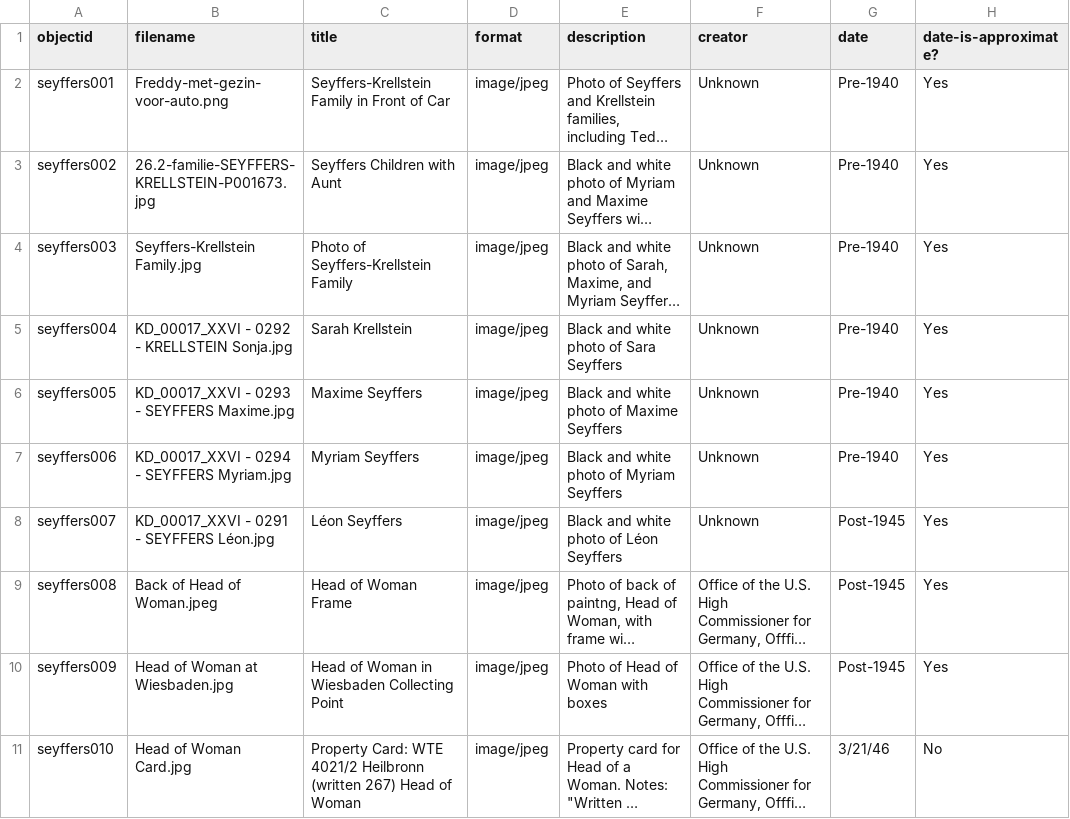
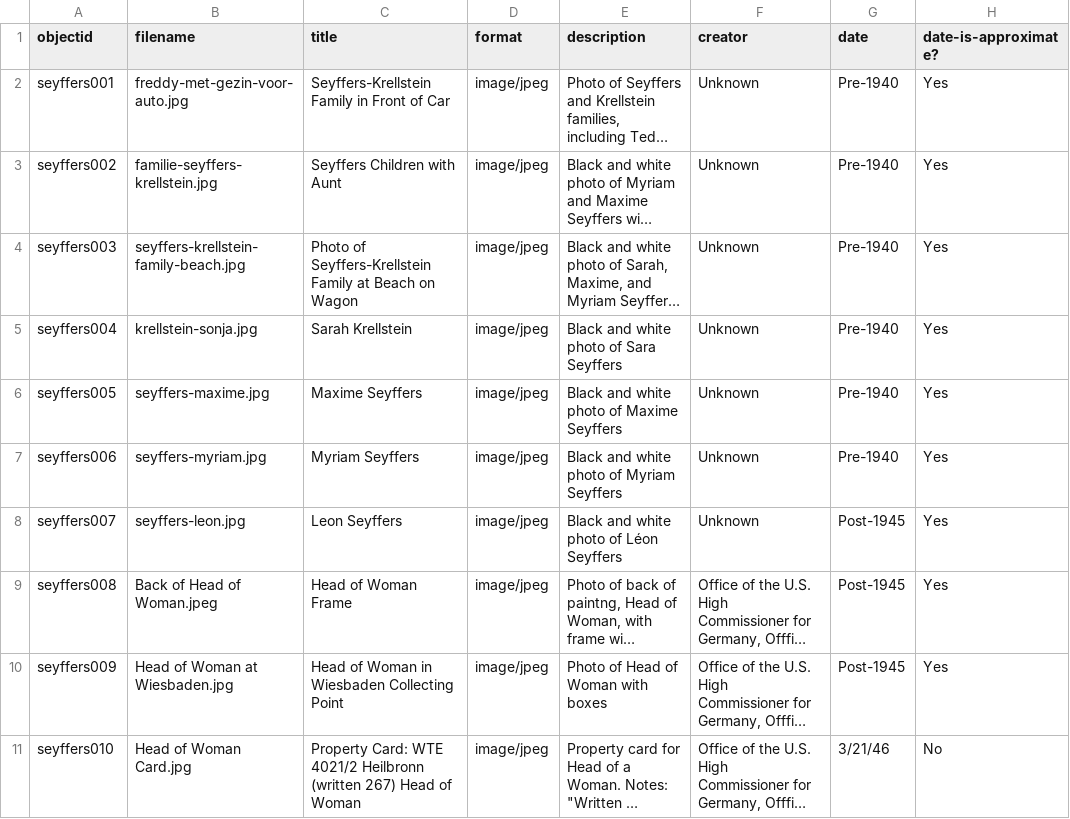
Before and after one commit to colchal/seyffers2222, a CSV file: _data/seyffers-collectionbuilder.csv, drawn as a sheet; only a part is shown; long unchanged cells end in …; the diff names each change by its address in the sheet, - before the commit and + after, or states it on an @@ line.

Commit message:
Add files via upload

```diff
--- a/_data/seyffers-collectionbuilder.csv
+++ b/_data/seyffers-collectionbuilder.csv
-B2 (filename): Freddy-met-gezin-voor-auto.png
+B2 (filename): freddy-met-gezin-voor-auto.jpg
-B3 (filename): 26.2-familie-SEYFFERS-KRELLSTEIN-P001673.jpg
+B3 (filename): familie-seyffers-krellstein.jpg
-B4 (filename): Seyffers-Krellstein Family.jpg
+B4 (filename): seyffers-krellstein-family-beach.jpg
-C4 (title): Photo of Seyffers-Krellstein Family
+C4 (title): Photo of Seyffers-Krellstein Family at Beach on Wagon
-B5 (filename): KD_00017_XXVI - 0292 - KRELLSTEIN Sonja.jpg
+B5 (filename): krellstein-sonja.jpg
-B6 (filename): KD_00017_XXVI - 0293 - SEYFFERS Maxime.jpg
+B6 (filename): seyffers-maxime.jpg
-B7 (filename): KD_00017_XXVI - 0294 - SEYFFERS Myriam.jpg
+B7 (filename): seyffers-myriam.jpg
-B8 (filename): KD_00017_XXVI - 0291 - SEYFFERS Léon.jpg
+B8 (filename): seyffers-leon.jpg
-C8 (title): Léon Seyffers
+C8 (title): Leon Seyffers
```
